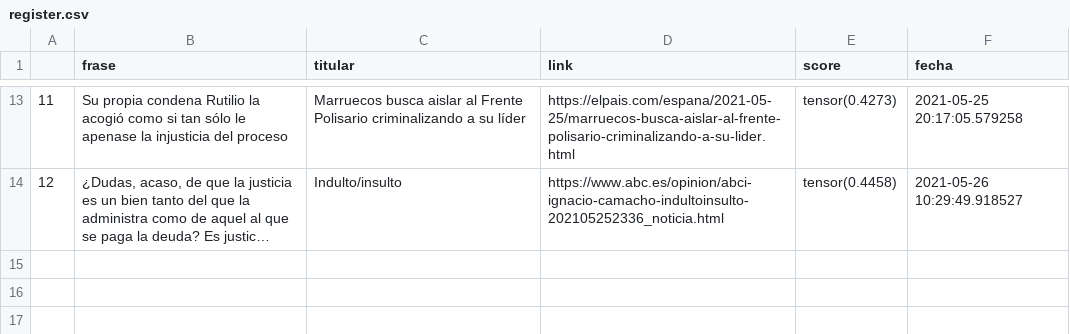
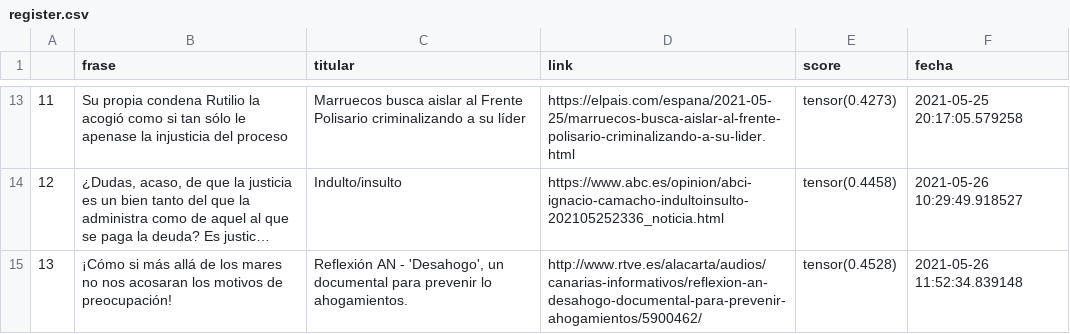
Before and after one commit to pcsanguinetti/seneca_comenta, a CSV file: register.csv, drawn as a sheet; only a part is shown, gaps mark what is left out; long unchanged cells end in …; the diff names each change by its address in the sheet, - before the commit and + after, or states it on an @@ line.

```diff
--- a/register.csv
+++ b/register.csv
+row 15: 13 | ¡Cómo si más allá de los mares no nos acosaran los motivos de preocupación! | Reflexión AN - 'Desahogo', un documental para prevenir lo ahogamientos. | http://www.rtve.es/alacarta/audios/canarias-informativos/reflexion-an-desahogo-documental-para-prevenir-ahogamientos/5900462/ | tensor(0.4528) | 2021-05-26 11:52:34.839148
```
Also changed, not shown: 3 other files.
